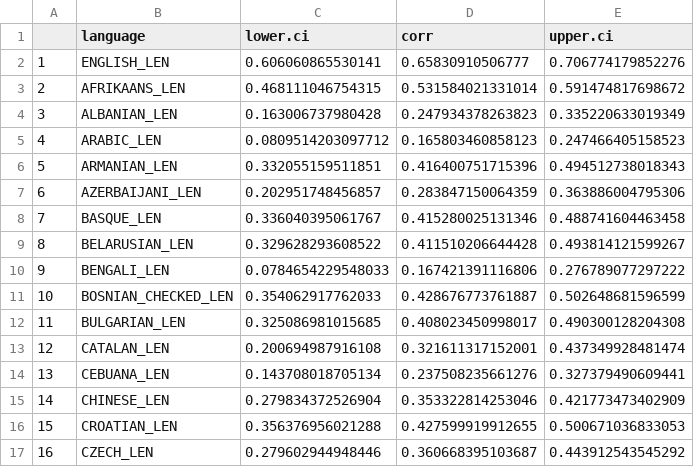
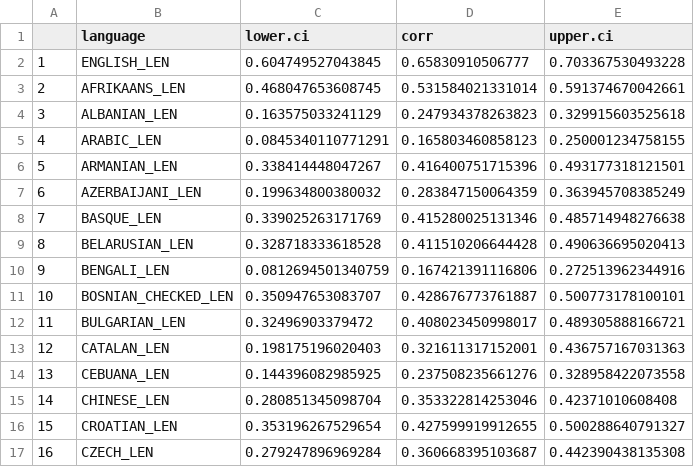
Before and after one commit to mllewis/RC, a CSV file: analysis/data/complexity_length_corrs.csv, drawn as a sheet; only a part is shown; the diff covers the shown part only.

```diff
--- a/analysis/data/complexity_length_corrs.csv
+++ b/analysis/data/complexity_length_corrs.csv
@@ -1,17 +1,17 @@
 "","language","lower.ci","corr","upper.ci"
-"1","ENGLISH_LEN",0.606060865530141,0.65830910506777,0.706774179852276
-"2","AFRIKAANS_LEN",0.468111046754315,0.531584021331014,0.591474817698672
-"3","ALBANIAN_LEN",0.163006737980428,0.247934378263823,0.335220633019349
-"4","ARABIC_LEN",0.0809514203097712,0.165803460858123,0.247466405158523
-"5","ARMANIAN_LEN",0.332055159511851,0.416400751715396,0.494512738018343
-"6","AZERBAIJANI_LEN",0.202951748456857,0.283847150064359,0.363886004795306
-"7","BASQUE_LEN",0.336040395061767,0.415280025131346,0.488741604463458
-"8","BELARUSIAN_LEN",0.329628293608522,0.411510206644428,0.493814121599267
-"9","BENGALI_LEN",0.0784654229548033,0.167421391116806,0.276789077297222
-"10","BOSNIAN_CHECKED_LEN",0.354062917762033,0.428676773761887,0.502648681596599
-"11","BULGARIAN_LEN",0.325086981015685,0.408023450998017,0.490300128204308
-"12","CATALAN_LEN",0.200694987916108,0.321611317152001,0.437349928481474
-"13","CEBUANA_LEN",0.143708018705134,0.237508235661276,0.327379490609441
-"14","CHINESE_LEN",0.279834372526904,0.353322814253046,0.421773473402909
-"15","CROATIAN_LEN",0.356376956021288,0.427599919912655,0.500671036833053
-"16","CZECH_LEN",0.279602944948446,0.360668395103687,0.443912543545292
+"1","ENGLISH_LEN",0.604749527043845,0.65830910506777,0.703367530493228
+"2","AFRIKAANS_LEN",0.468047653608745,0.531584021331014,0.591374670042661
+"3","ALBANIAN_LEN",0.163575033241129,0.247934378263823,0.329915603525618
+"4","ARABIC_LEN",0.0845340110771291,0.165803460858123,0.250001234758155
+"5","ARMANIAN_LEN",0.338414448047267,0.416400751715396,0.493177318121501
+"6","AZERBAIJANI_LEN",0.199634800380032,0.283847150064359,0.363945708385249
+"7","BASQUE_LEN",0.339025263171769,0.415280025131346,0.485714948276638
+"8","BELARUSIAN_LEN",0.328718333618528,0.411510206644428,0.490636695020413
+"9","BENGALI_LEN",0.0812694501340759,0.167421391116806,0.272513962344916
+"10","BOSNIAN_CHECKED_LEN",0.350947653083707,0.428676773761887,0.500773178100101
+"11","BULGARIAN_LEN",0.32496903379472,0.408023450998017,0.489305888166721
+"12","CATALAN_LEN",0.198175196020403,0.321611317152001,0.436757167031363
+"13","CEBUANA_LEN",0.144396082985925,0.237508235661276,0.328958422073558
+"14","CHINESE_LEN",0.280851345098704,0.353322814253046,0.42371010608408
+"15","CROATIAN_LEN",0.353196267529654,0.427599919912655,0.500288640791327
+"16","CZECH_LEN",0.279247896969284,0.360668395103687,0.442390438135308
```
Also changed, not shown: 128 edited cells elsewhere in this file, analysis/data/complicatedNormsGeons_BYITEM.csv, analysis/data/complicatedNormsObjs_BYITEM-m.csv, 6 other files.
